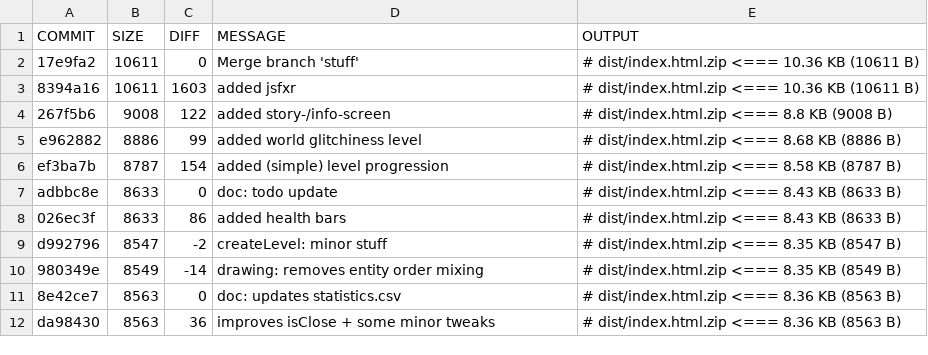
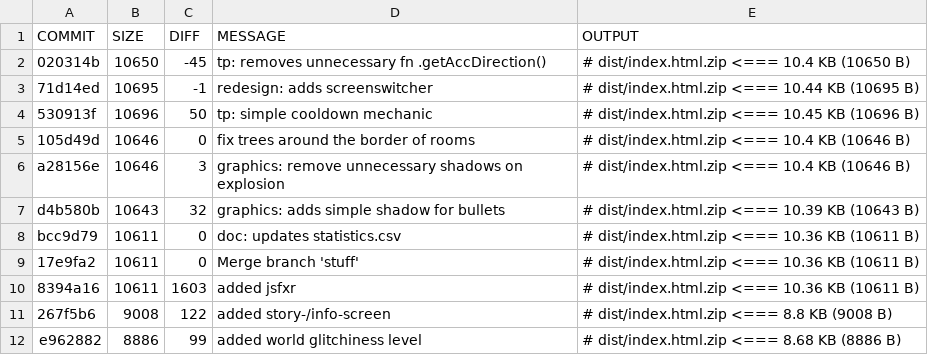
Before and after one commit to coding-monkey-business/glitch-hunters, a CSV file: doc/statistics.csv, drawn as a sheet; only a part is shown; the shorter side is filled out with more unchanged rows; the diff names each change by its address in the sheet, - before the commit and + after, or states it on an @@ line.

Commit message:
doc: updates statistics.csv

```diff
--- a/doc/statistics.csv
+++ b/doc/statistics.csv
+row 2: 020314b | 10650 | -45 | tp: removes unnecessary fn .getAccDirection() | # dist/index.html.zip <=== 10.4 KB (10650 B)
+row 3: 71d14ed | 10695 | -1 | redesign: adds screenswitcher | # dist/index.html.zip <=== 10.44 KB (10695 B)
+row 4: 530913f | 10696 | 50 | tp: simple cooldown mechanic | # dist/index.html.zip <=== 10.45 KB (10696 B)
+row 5: 105d49d | 10646 | 0 | fix trees around the border of rooms | # dist/index.html.zip <=== 10.4 KB (10646 B)
+row 6: a28156e | 10646 | 3 | graphics: remove unnecessary shadows on explosion | # dist/index.html.zip <=== 10.4 KB (10646 B)
+row 7: d4b580b | 10643 | 32 | graphics: adds simple shadow for bullets | # dist/index.html.zip <=== 10.39 KB (10643 B)
+row 8: bcc9d79 | 10611 | 0 | doc: updates statistics.csv | # dist/index.html.zip <=== 10.36 KB (10611 B)
```
